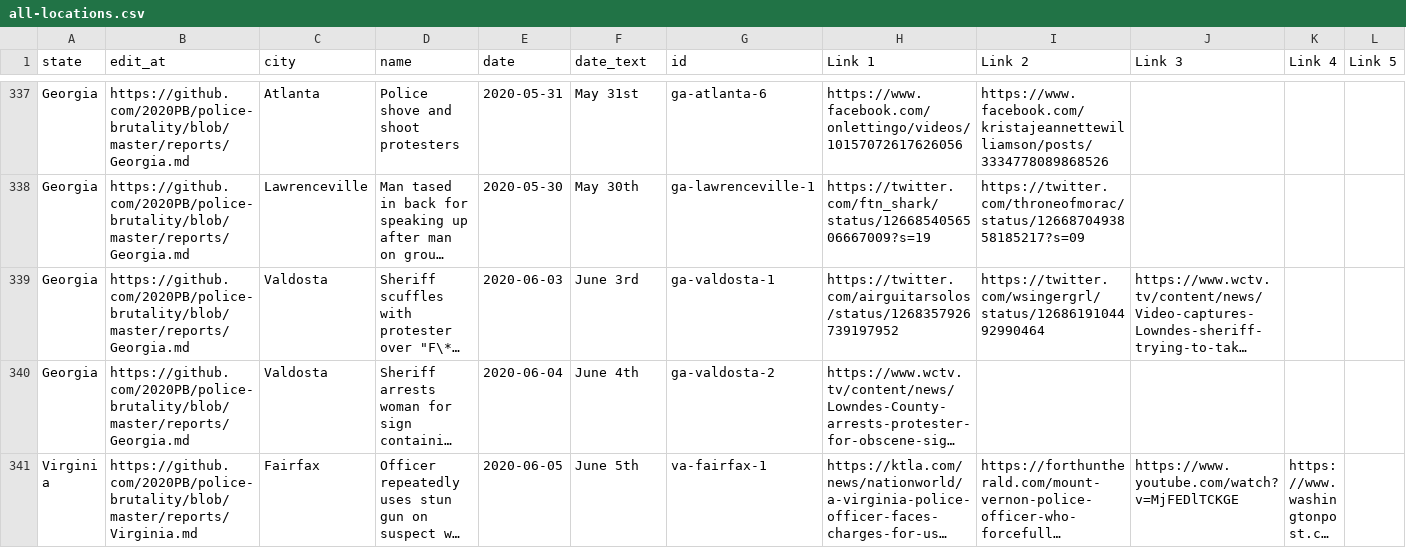
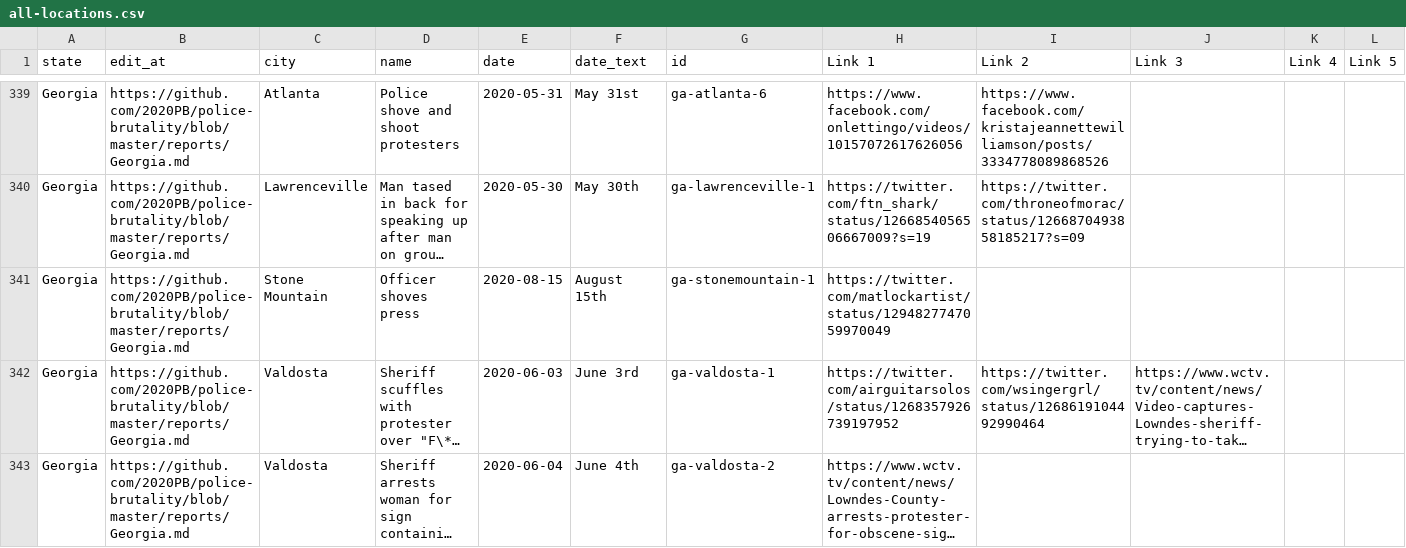
Before and after one commit to vsedach/police-brutality, a CSV file: all-locations.csv, drawn as a sheet; only a part is shown, gaps mark what is left out; the shorter side is filled out with more unchanged rows; long unchanged cells end in …; rows hold the shown columns only; the diff covers the shown part only; the diff names each change by its address in the sheet, - before the commit and + after, or states it on an @@ line.

```diff
--- a/all-locations.csv
+++ b/all-locations.csv
+row 341: Georgia | https://github.com/2020PB/police-brutality/blob/master/reports/Georgia.md | Stone Mountain | Officer shoves press | 2020-08-15 | August 15th | ga-stonemountain-1 | https://twitter.com/matlockartist/status/1294827747059970049
```
Also changed, not shown: 10 added rows and 5 edited cells elsewhere in this file, 3 other files.
